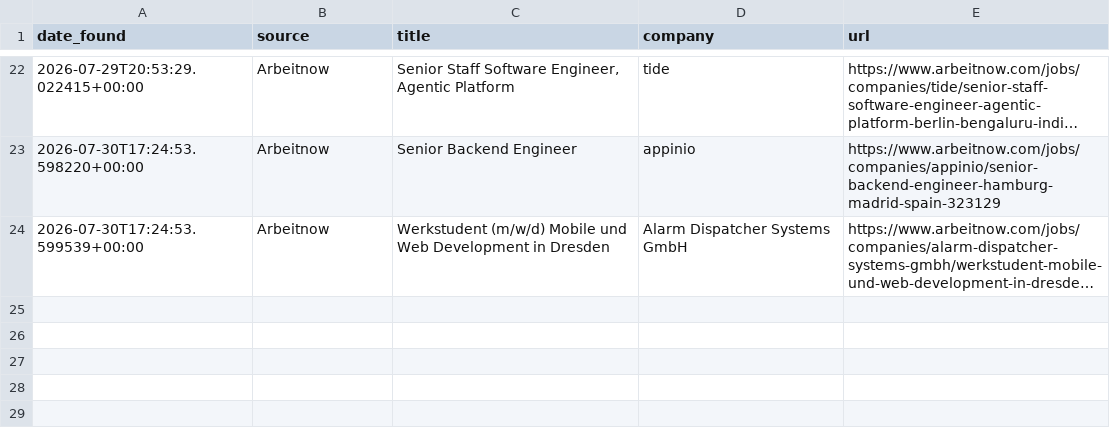
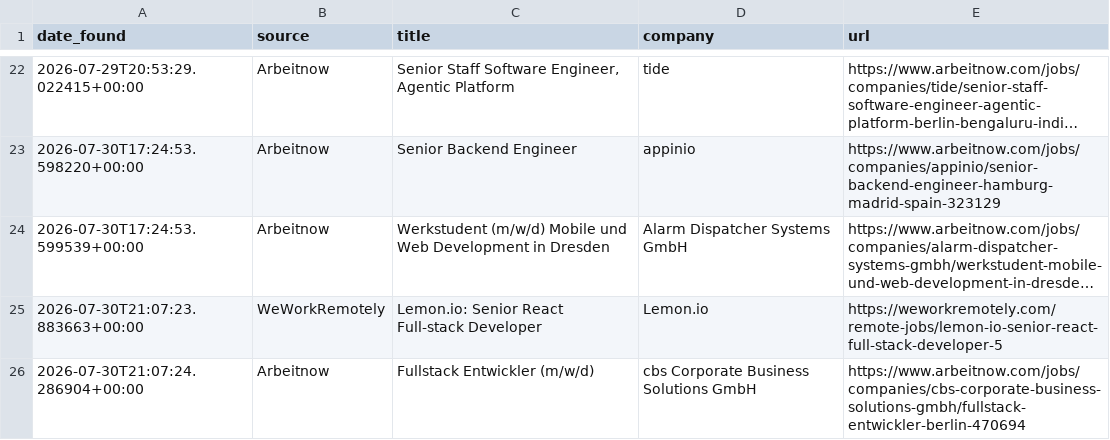
Before and after one commit to hitesh638/flutter-job-scraper, a CSV file: apply_via_platform.csv, drawn as a sheet; only a part is shown, gaps mark what is left out; long unchanged cells end in …; the diff names each change by its address in the sheet, - before the commit and + after, or states it on an @@ line.

```diff
--- a/apply_via_platform.csv
+++ b/apply_via_platform.csv
+row 25: 2026-07-30T21:07:23.883663+00:00 | WeWorkRemotely | Lemon.io: Senior React Full-stack Developer | Lemon.io | https://weworkremotely.com/remote-jobs/lemon-io-senior-react-full-stack-developer-5
+row 26: 2026-07-30T21:07:24.286904+00:00 | Arbeitnow | Fullstack Entwickler (m/w/d) | cbs Corporate Business Solutions GmbH | https://www.arbeitnow.com/jobs/companies/cbs-corporate-business-solutions-gmbh/fullstack-entwickler-berlin-470694
```
Also changed, not shown: jobs.csv, 2 other files.
